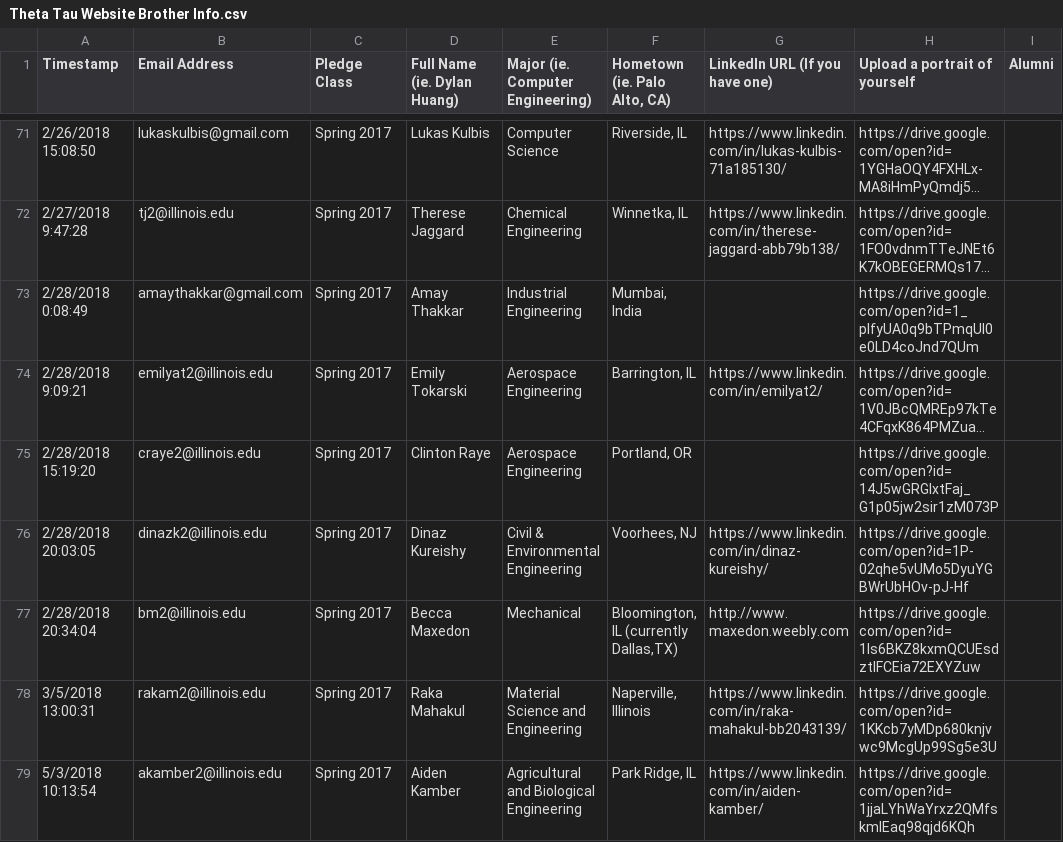
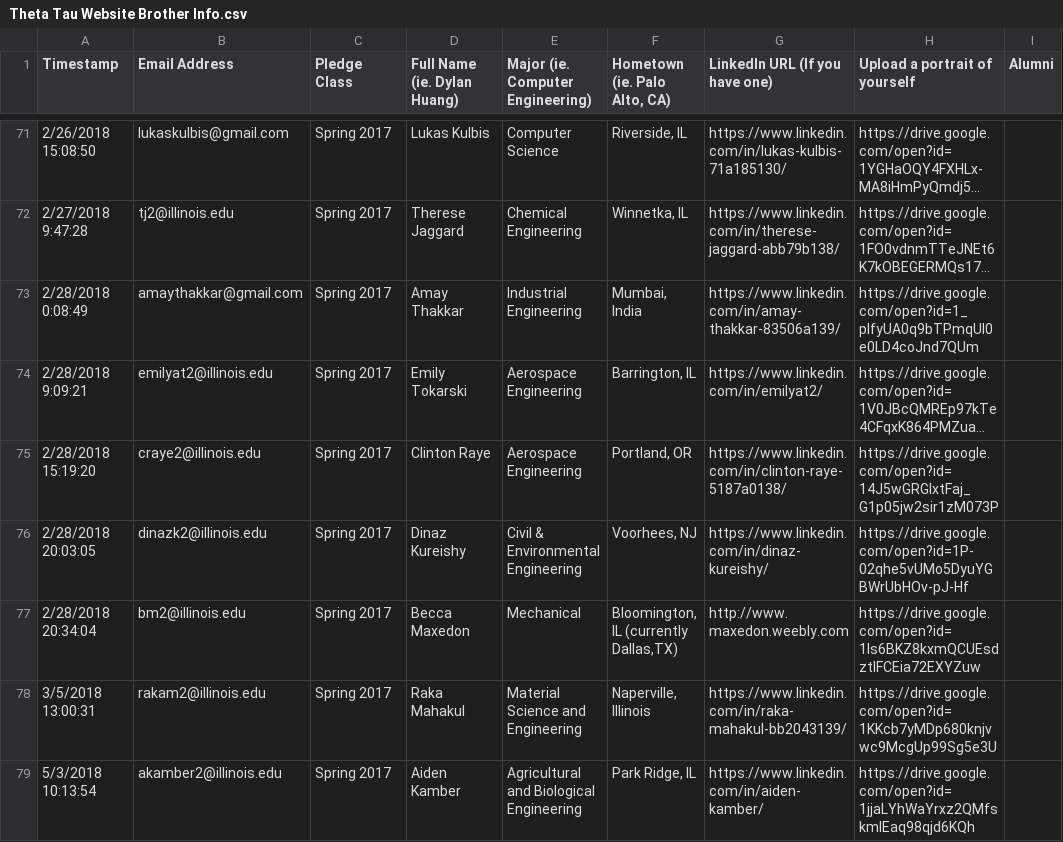
Before and after one commit to KappaThetaTau/kappathetatau.github.io, a CSV file: scripts/Theta Tau Website Brother Info.csv, drawn as a sheet; only a part is shown, gaps mark what is left out; long unchanged cells end in …; the diff covers the shown part only; the diff names each change by its address in the sheet, - before the commit and + after, or states it on an @@ line.

Commit message:
Updated brothers

```diff
--- a/scripts/Theta Tau Website Brother Info.csv
+++ b/scripts/Theta Tau Website Brother Info.csv
-G73 (LinkedIn URL (If you have one)): (empty)
+G73 (LinkedIn URL (If you have one)): https://www.linkedin.com/in/amay-thakkar-83506a139/
-G75 (LinkedIn URL (If you have one)): (empty)
+G75 (LinkedIn URL (If you have one)): https://www.linkedin.com/in/clinton-raye-5187a0138/
```
Also changed, not shown: 7 edited cells elsewhere in this file, 1 other file.
